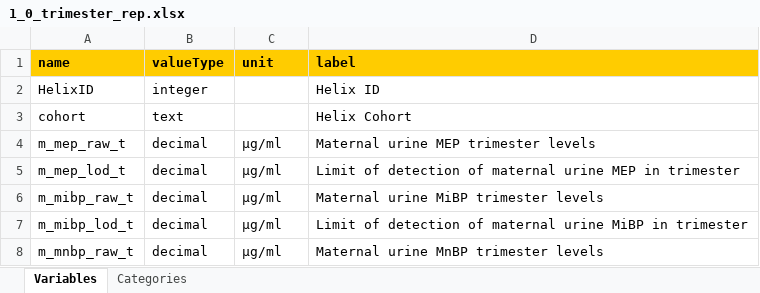
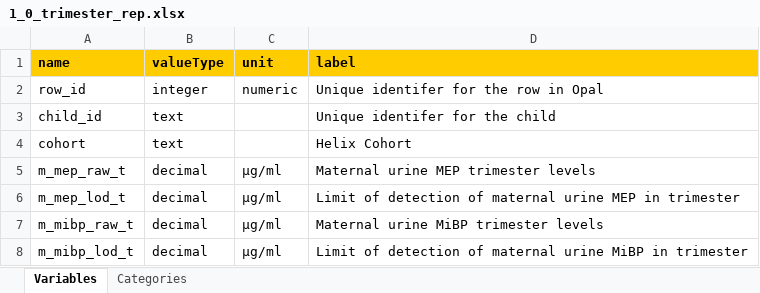
Before and after one commit to lifecycle-project/ds-dictionaries, an Excel workbook: dictionaries/chemicals_ath/1_0/1_0_trimester_rep.xlsx, sheet Variables, drawn as a sheet; only a part is shown; the shorter side is filled out with more unchanged rows; values as stored, in another font and other column widths than the file's, no borders; removed rows and columns are numbered as before the commit, all else as after; the diff names each change by its address in the sheet, - before the commit and + after, or states it on an @@ line.

Commit message:
fixed child_id + row_id columns in dictionaires

```diff
--- a/dictionaries/chemicals_ath/1_0/1_0_trimester_rep.xlsx (sheet Variables)
+++ b/dictionaries/chemicals_ath/1_0/1_0_trimester_rep.xlsx (sheet Variables)
-row 2: HelixID | integer |  | Helix ID
+row 2: row_id | integer | numeric | Unique identifer for the row in Opal
+row 3: child_id | text |  | Unique identifer for the child
```
Also changed, not shown: dictionaries/chemicals_ath/1_0/1_0_non_rep.xlsx, dictionaries/chemicals_ath/1_0/1_0_yearly_rep.xlsx.
